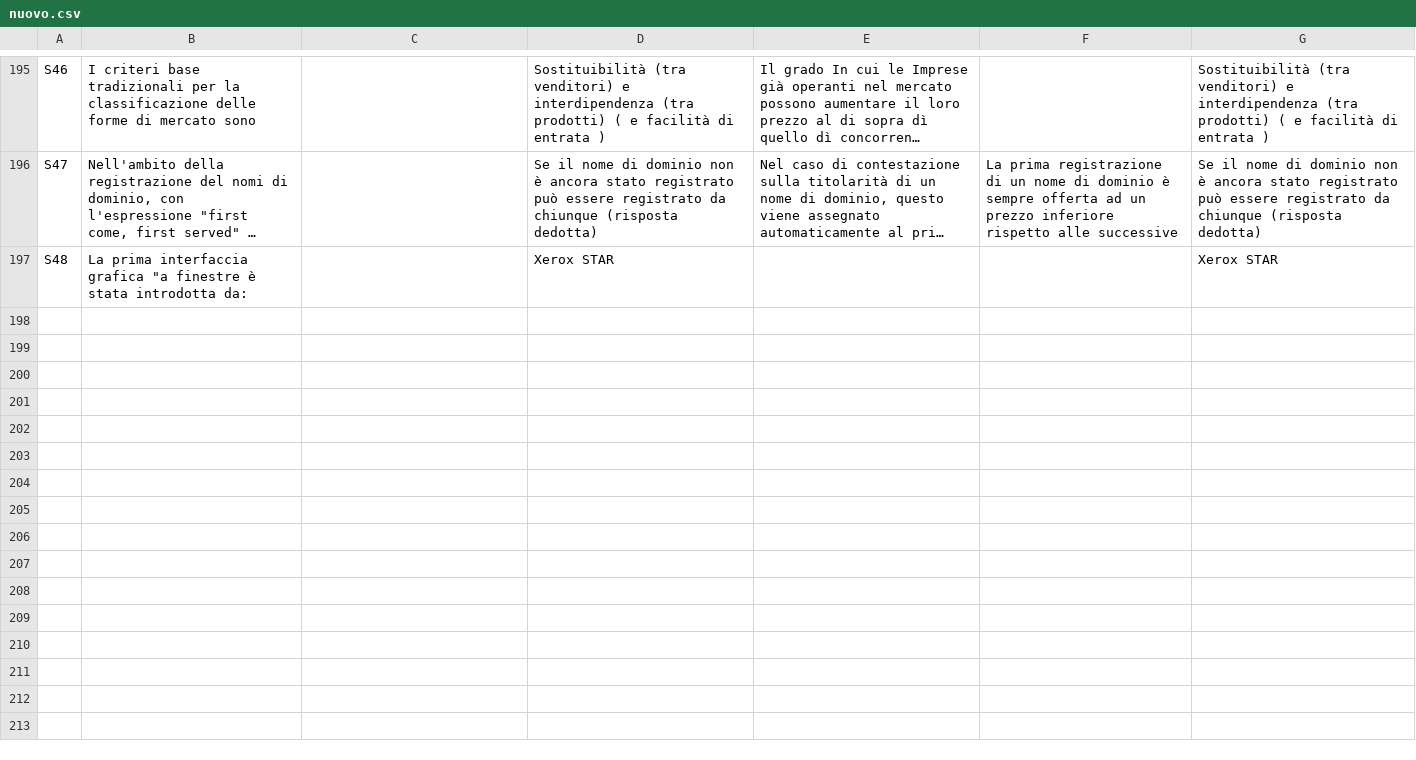
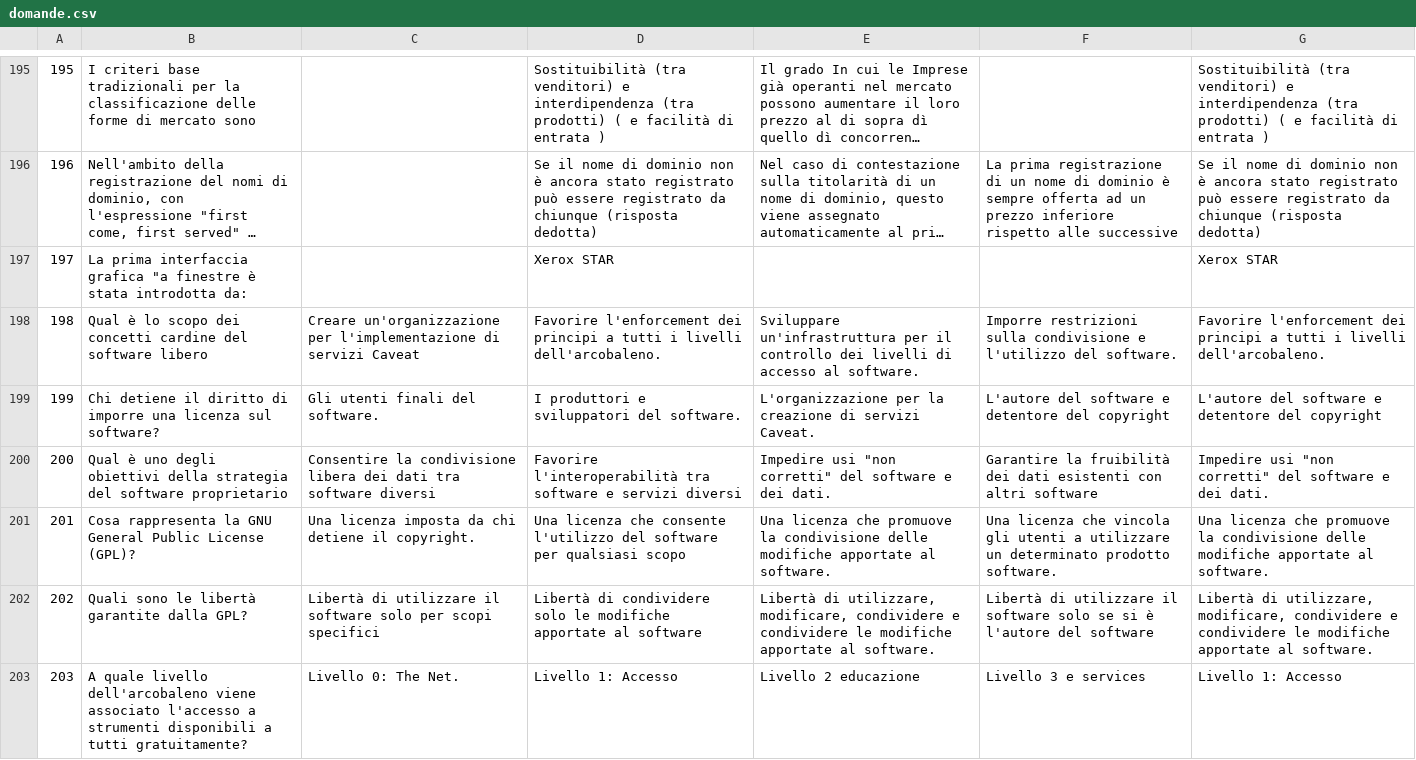
Before and after one commit to federicovolpe/quiz_per_csv, a CSV file: domande.csv (was nuovo.csv), drawn as a sheet; only a part is shown, gaps mark what is left out; long unchanged cells end in …; the diff covers the shown part only; the diff names each change by its address in the sheet, - before the commit and + after, or states it on an @@ line.

```diff
--- a/nuovo.csv
+++ b/domande.csv
@@ column A renumbered between rows 133 and 197 @@
+row 198: 198 | Qual è lo scopo dei concetti cardine del software libero | Creare un'organizzazione per l'implementazione di servizi Caveat | Favorire l'enforcement dei principi a tutti i livelli dell'arcobaleno. | Sviluppare un'infrastruttura per il controllo dei livelli di accesso al software. | Imporre restrizioni sulla condivisione e l'utilizzo del software. | Favorire l'enforcement dei principi a tutti i livelli dell'arcobaleno.
+row 199: 199 | Chi detiene il diritto di imporre una licenza sul software? | Gli utenti finali del software. | I produttori e sviluppatori del software. | L'organizzazione per la creazione di servizi Caveat. | L'autore del software e detentore del copyright | L'autore del software e detentore del copyright
+row 200: 200 | Qual è uno degli obiettivi della strategia del software proprietario | Consentire la condivisione libera dei dati tra software diversi | Favorire l'interoperabilità tra software e servizi diversi | Impedire usi "non corretti" del software e dei dati. | Garantire la fruibilità dei dati esistenti con altri software | Impedire usi "non corretti" del software e dei dati.
+row 201: 201 | Cosa rappresenta la GNU General Public License (GPL)? | Una licenza imposta da chi detiene il copyright. | Una licenza che consente l'utilizzo del software per qualsiasi scopo | Una licenza che promuove la condivisione delle modifiche apportate al software. | Una licenza che vincola gli utenti a utilizzare un determinato prodotto software. | Una licenza che promuove la condivisione delle modifiche apportate al software.
+row 202: 202 | Quali sono le libertà garantite dalla GPL? | Libertà di utilizzare il software solo per scopi specifici | Libertà di condividere solo le modifiche apportate al software | Libertà di utilizzare, modificare, condividere e condividere le modifiche apportate al software. | Libertà di utilizzare il software solo se si è l'autore del software | Libertà di utilizzare, modificare, condividere e condividere le modifiche apportate al software.
+row 203: 203 | A quale livello dell'arcobaleno viene associato l'accesso a strumenti disponibili a tutti gratuitamente? | Livello 0: The Net. | Livello 1: Accesso | Livello 2 educazione | Livello 3 e services | Livello 1: Accesso
```
Also changed, not shown: 6 added rows and 5 edited cells elsewhere in this file, 5 other files.
